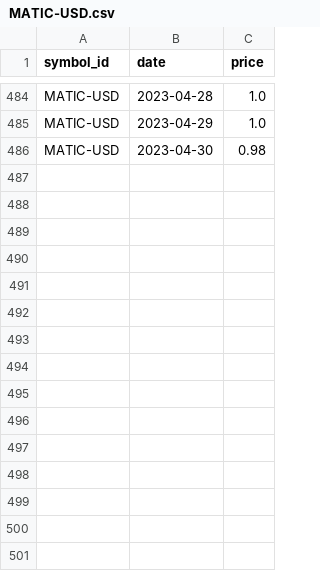
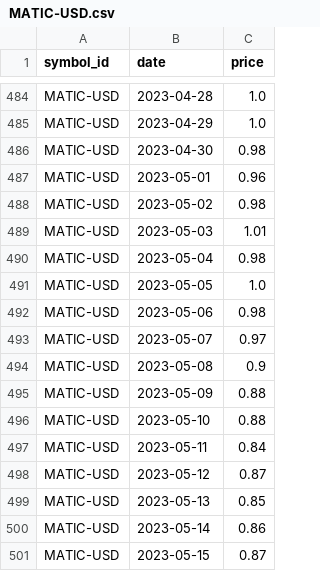
Before and after one commit to majbc1999/Pomocnik-za-trgovanje, a CSV file: Podatki/Posamezni_simboli/MATIC-USD.csv, drawn as a sheet; only a part is shown, gaps mark what is left out.

```diff
--- a/Podatki/Posamezni_simboli/MATIC-USD.csv
+++ b/Podatki/Posamezni_simboli/MATIC-USD.csv
@@ -486 +486,16 @@ MATIC-USD,2023-04-29,1.0
 MATIC-USD,2023-04-30,0.98
+MATIC-USD,2023-05-01,0.96
+MATIC-USD,2023-05-02,0.98
+MATIC-USD,2023-05-03,1.01
+MATIC-USD,2023-05-04,0.98
+MATIC-USD,2023-05-05,1.0
+MATIC-USD,2023-05-06,0.98
+MATIC-USD,2023-05-07,0.97
+MATIC-USD,2023-05-08,0.9
+MATIC-USD,2023-05-09,0.88
+MATIC-USD,2023-05-10,0.88
+MATIC-USD,2023-05-11,0.84
+MATIC-USD,2023-05-12,0.87
+MATIC-USD,2023-05-13,0.85
+MATIC-USD,2023-05-14,0.86
+MATIC-USD,2023-05-15,0.87
```
Also changed, not shown: Podatki/Posamezni_simboli/BTC-USD.csv, Podatki/Posamezni_simboli/ETH-USD.csv, 19 other files.
